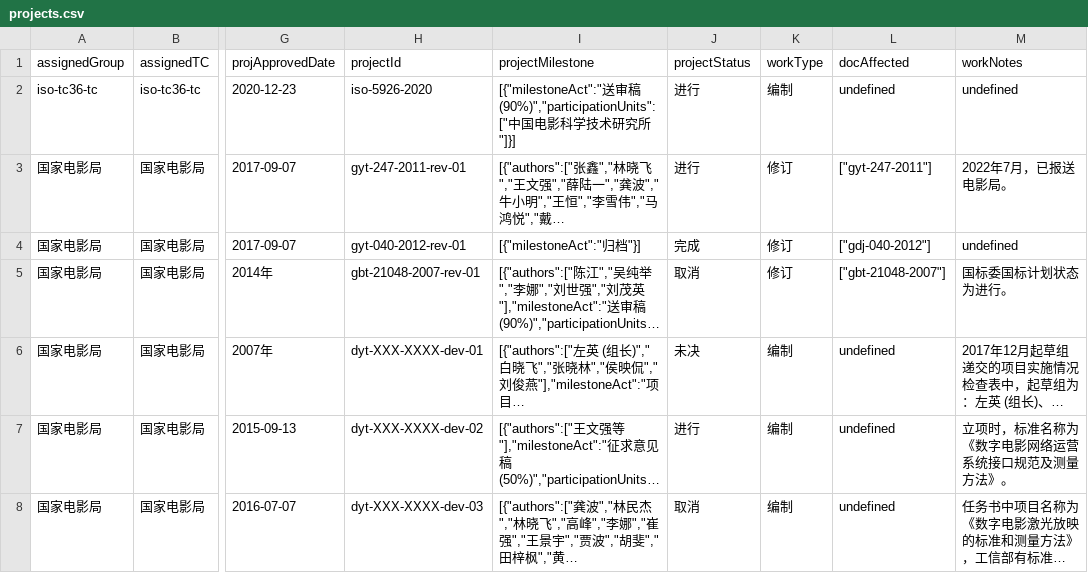
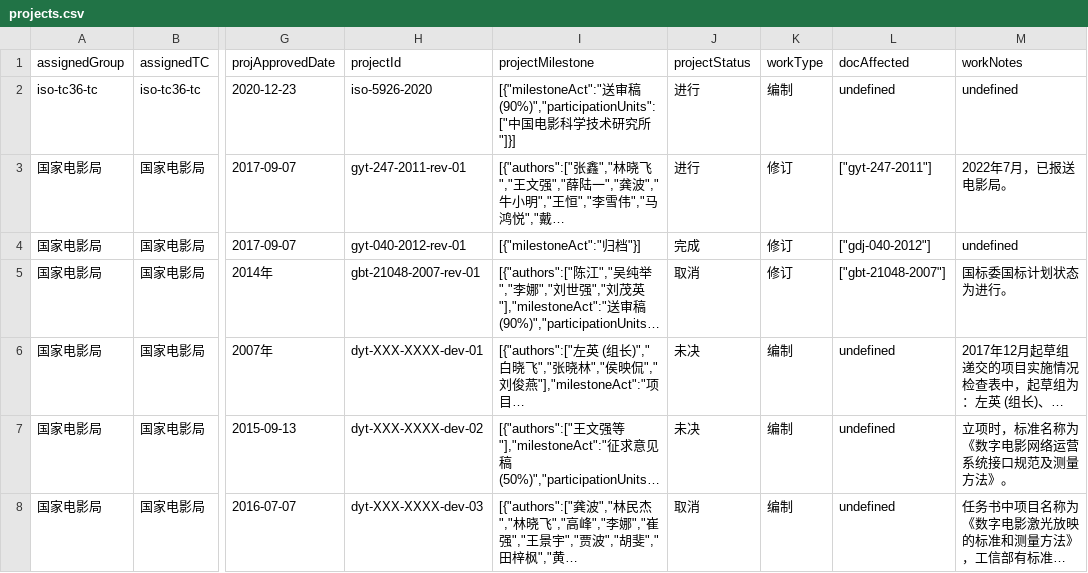
Before and after one commit to zhangzhangco/-, a CSV file: projects.csv, drawn as a sheet; only a part is shown, gaps mark what is left out; long unchanged cells end in …; the diff covers the shown part only; the diff names each change by its address in the sheet, - before the commit and + after, or states it on an @@ line.

```diff
--- a/projects.csv
+++ b/projects.csv
-J7 (projectStatus): 进行
+J7 (projectStatus): 未决
```
Also changed, not shown: 4 edited cells elsewhere in this file, 4 other files.
